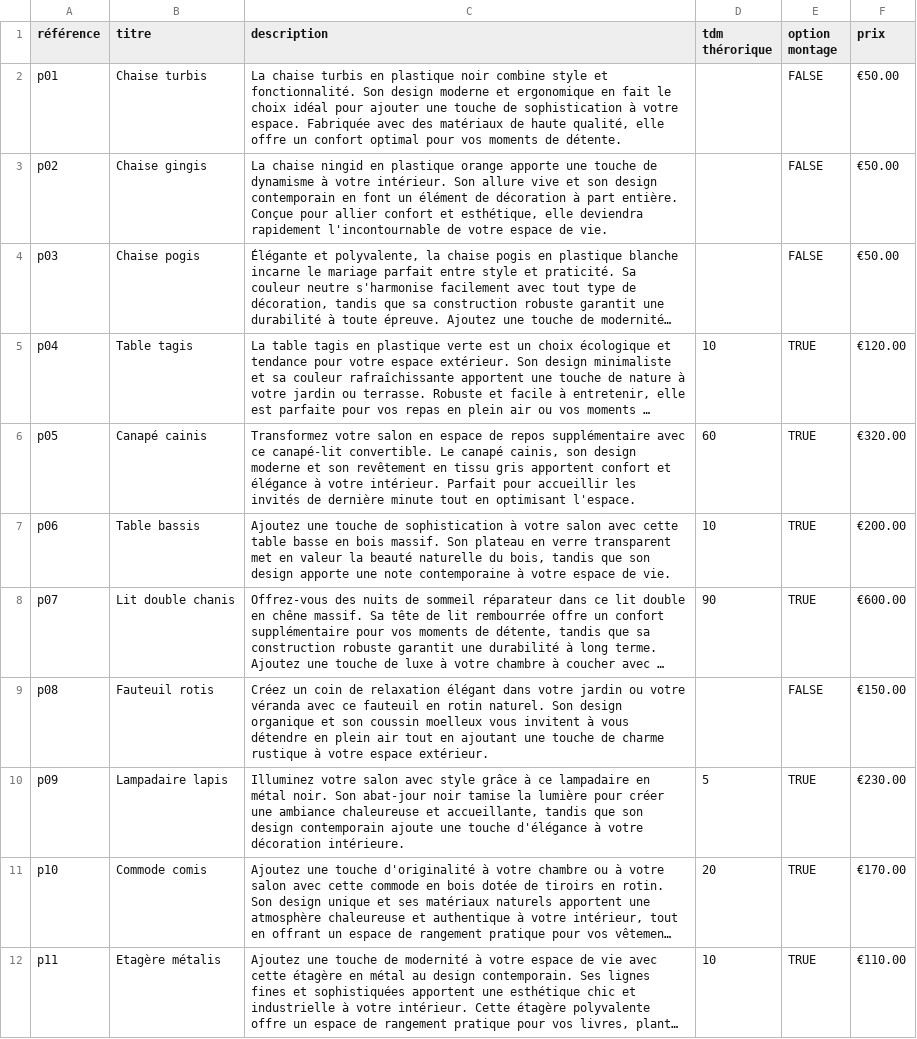
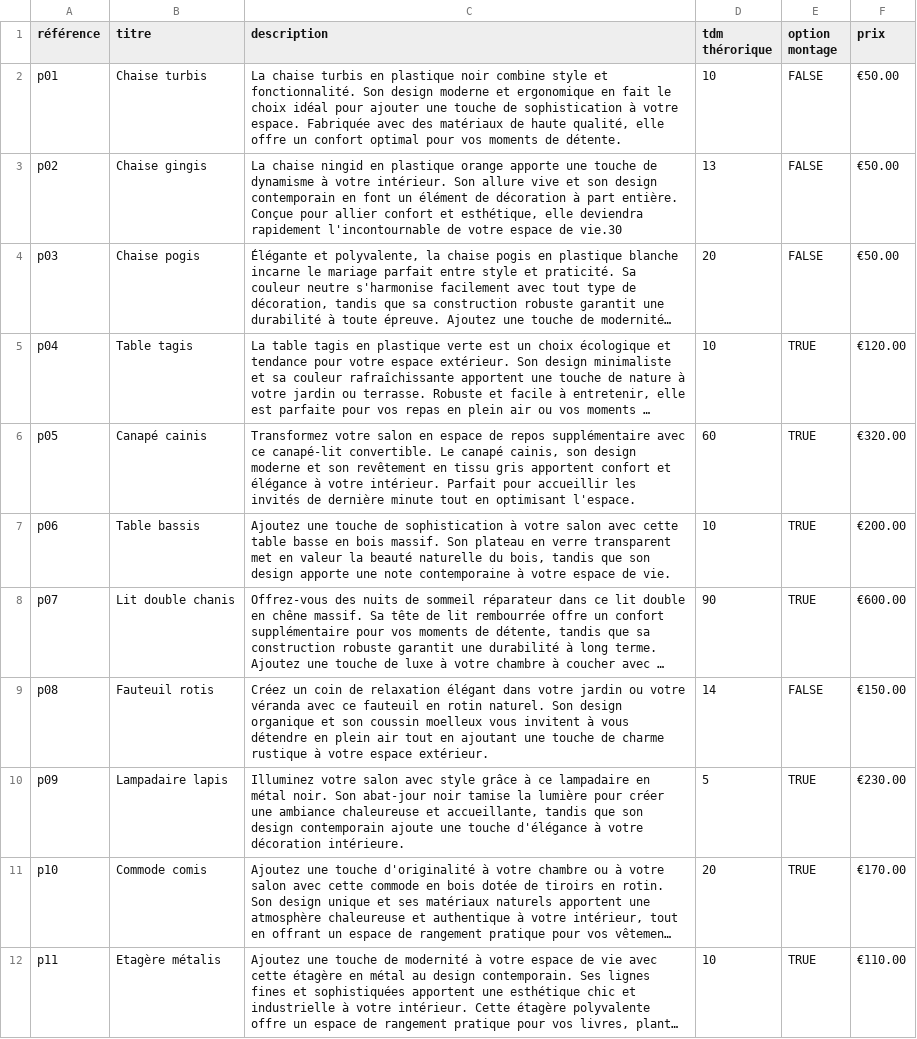
Before and after one commit to l3-miage-cl-ihm/projet-integrateur-2024-serveur-springboot-l3miage-thauvinl, a CSV file: server/src/main/resources/Produits.csv, drawn as a sheet; only a part is shown; long unchanged cells end in …; the diff covers the shown part only; the diff names each change by its address in the sheet, - before the commit and + after, or states it on an @@ line.

```diff
--- a/server/src/main/resources/Produits.csv
+++ b/server/src/main/resources/Produits.csv
-D2 (tdm thérorique): (empty)
+D2 (tdm thérorique): 10
-C3 (description): …espace de vie.
+C3 (description): …espace de vie.30
-D3 (tdm thérorique): (empty)
+D3 (tdm thérorique): 13
-D4 (tdm thérorique): (empty)
+D4 (tdm thérorique): 20
-D9 (tdm thérorique): (empty)
+D9 (tdm thérorique): 14
```
Also changed, not shown: 3 edited cells elsewhere in this file, 2 other files.
